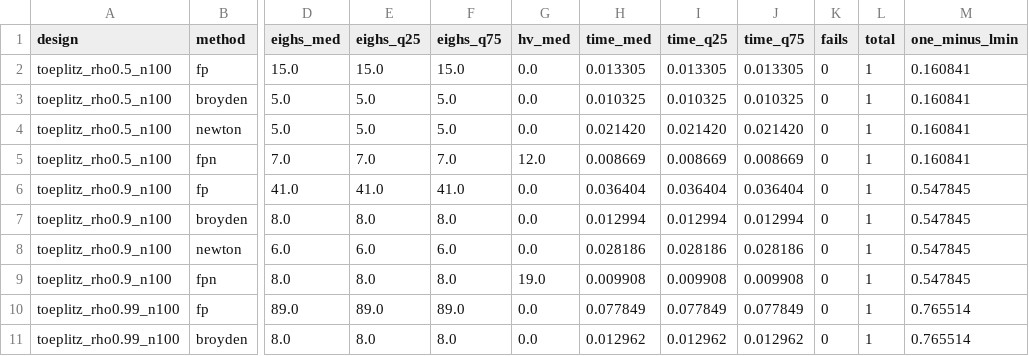
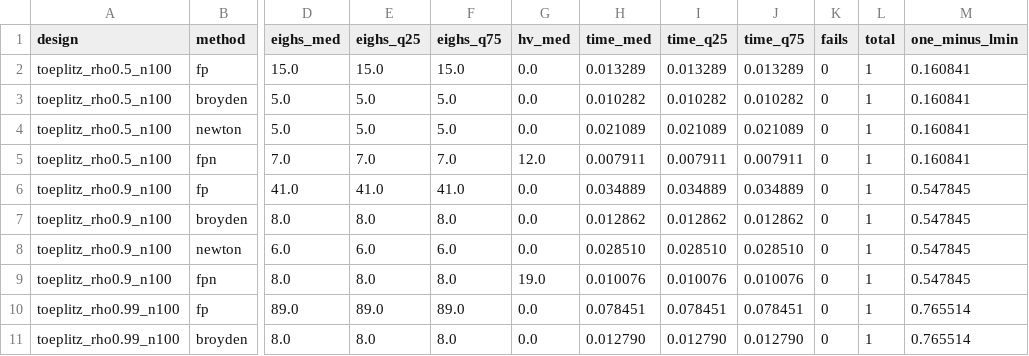
Before and after one commit to reinhardhansen/GFT, a CSV file: results/table.csv, drawn as a sheet; only a part is shown, gaps mark what is left out; the diff covers the shown part only; the diff names each change by its address in the sheet, - before the commit and + after, or states it on an @@ line.

```diff
--- a/results/table.csv
+++ b/results/table.csv
-H2 (time_med): 0.013305
+H2 (time_med): 0.013289
-I2 (time_q25): 0.013305
+I2 (time_q25): 0.013289
-J2 (time_q75): 0.013305
+J2 (time_q75): 0.013289
-H3 (time_med): 0.010325
+H3 (time_med): 0.010282
-I3 (time_q25): 0.010325
+I3 (time_q25): 0.010282
-J3 (time_q75): 0.010325
+J3 (time_q75): 0.010282
-H4 (time_med): 0.021420
+H4 (time_med): 0.021089
-I4 (time_q25): 0.021420
+I4 (time_q25): 0.021089
-J4 (time_q75): 0.021420
+J4 (time_q75): 0.021089
-H5 (time_med): 0.008669
+H5 (time_med): 0.007911
-I5 (time_q25): 0.008669
+I5 (time_q25): 0.007911
-J5 (time_q75): 0.008669
+J5 (time_q75): 0.007911
-H6 (time_med): 0.036404
+H6 (time_med): 0.034889
-I6 (time_q25): 0.036404
+I6 (time_q25): 0.034889
-J6 (time_q75): 0.036404
+J6 (time_q75): 0.034889
-H7 (time_med): 0.012994
+H7 (time_med): 0.012862
-I7 (time_q25): 0.012994
+I7 (time_q25): 0.012862
-J7 (time_q75): 0.012994
+J7 (time_q75): 0.012862
-H8 (time_med): 0.028186
+H8 (time_med): 0.028510
-I8 (time_q25): 0.028186
+I8 (time_q25): 0.028510
-J8 (time_q75): 0.028186
+J8 (time_q75): 0.028510
-H9 (time_med): 0.009908
+H9 (time_med): 0.010076
-I9 (time_q25): 0.009908
+I9 (time_q25): 0.010076
-J9 (time_q75): 0.009908
+J9 (time_q75): 0.010076
-H10 (time_med): 0.077849
+H10 (time_med): 0.078451
-I10 (time_q25): 0.077849
+I10 (time_q25): 0.078451
-J10 (time_q75): 0.077849
+J10 (time_q75): 0.078451
-H11 (time_med): 0.012962
+H11 (time_med): 0.012790
-I11 (time_q25): 0.012962
+I11 (time_q25): 0.012790
-J11 (time_q75): 0.012962
+J11 (time_q75): 0.012790
```
Also changed, not shown: 87 edited cells elsewhere in this file, results/warm.csv, serialized/py_counts.csv, 4 other files.
